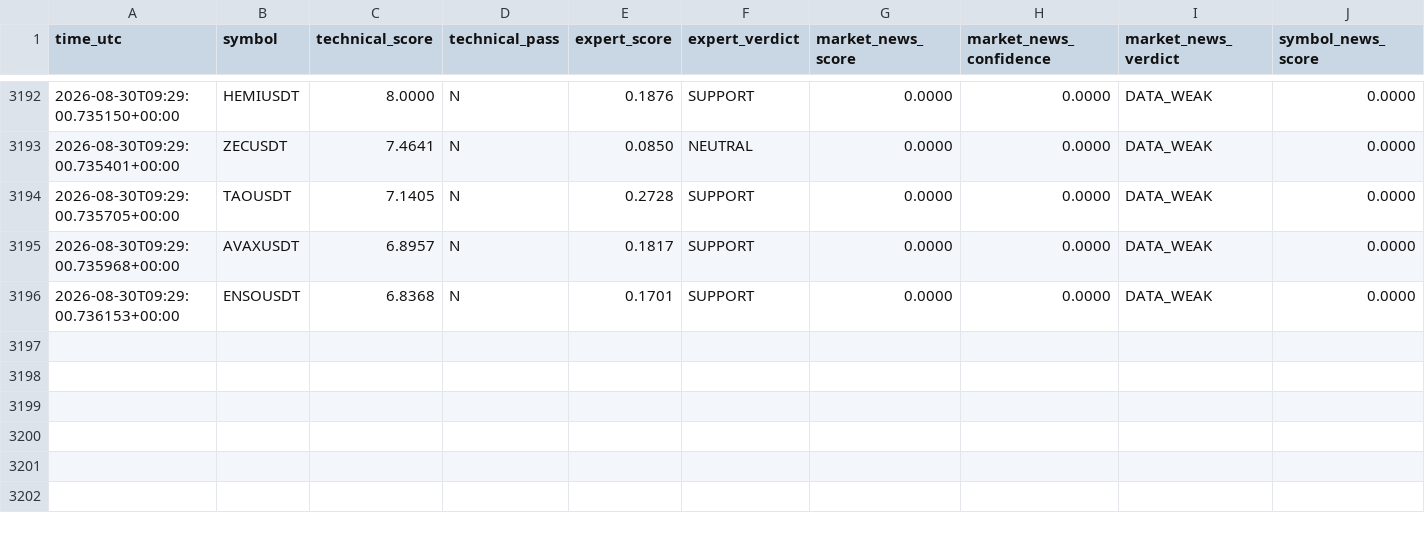
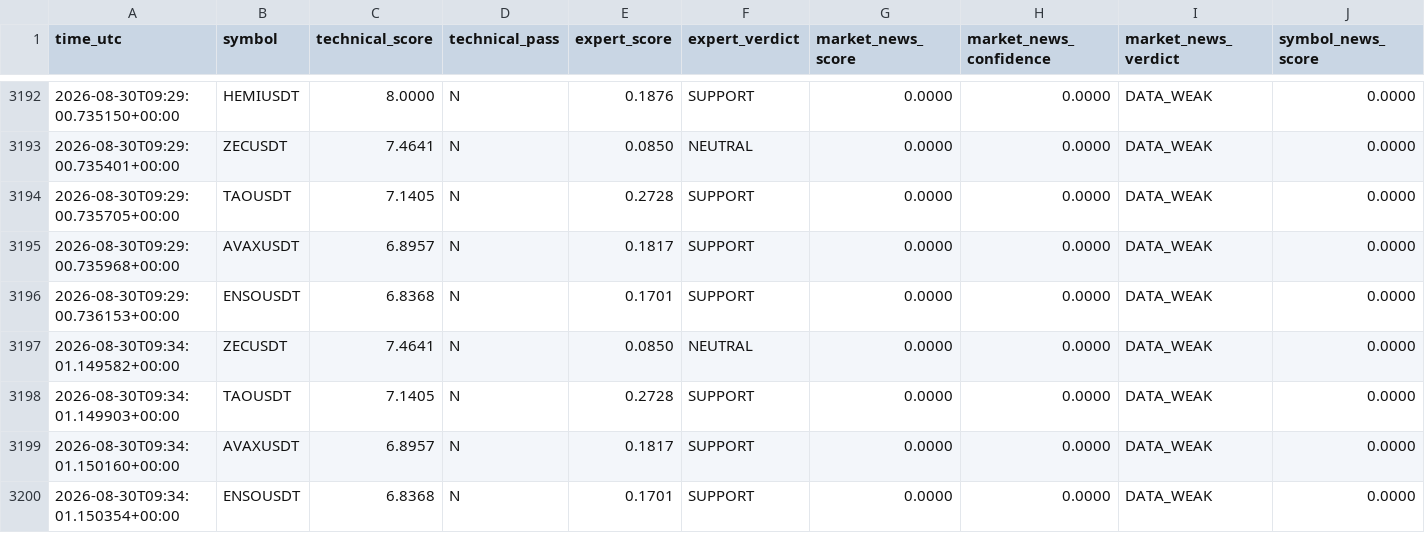
Before and after one commit to mrmatinbolandnazar-web/crypto-paper-bot, a CSV file: vps_reports/news_shadow_v5_4.csv, drawn as a sheet; only a part is shown, gaps mark what is left out; rows hold the shown columns only; the diff names each change by its address in the sheet, - before the commit and + after, or states it on an @@ line.

```diff
--- a/vps_reports/news_shadow_v5_4.csv
+++ b/vps_reports/news_shadow_v5_4.csv
+row 3197: 2026-08-30T09:34:01.149582+00:00 | ZECUSDT | 7.4641 | N | 0.0850 | NEUTRAL | 0.0000 | 0.0000 | DATA_WEAK | 0.0000
+row 3198: 2026-08-30T09:34:01.149903+00:00 | TAOUSDT | 7.1405 | N | 0.2728 | SUPPORT | 0.0000 | 0.0000 | DATA_WEAK | 0.0000
+row 3199: 2026-08-30T09:34:01.150160+00:00 | AVAXUSDT | 6.8957 | N | 0.1817 | SUPPORT | 0.0000 | 0.0000 | DATA_WEAK | 0.0000
+row 3200: 2026-08-30T09:34:01.150354+00:00 | ENSOUSDT | 6.8368 | N | 0.1701 | SUPPORT | 0.0000 | 0.0000 | DATA_WEAK | 0.0000
```
Also changed, not shown: 8 other files.
